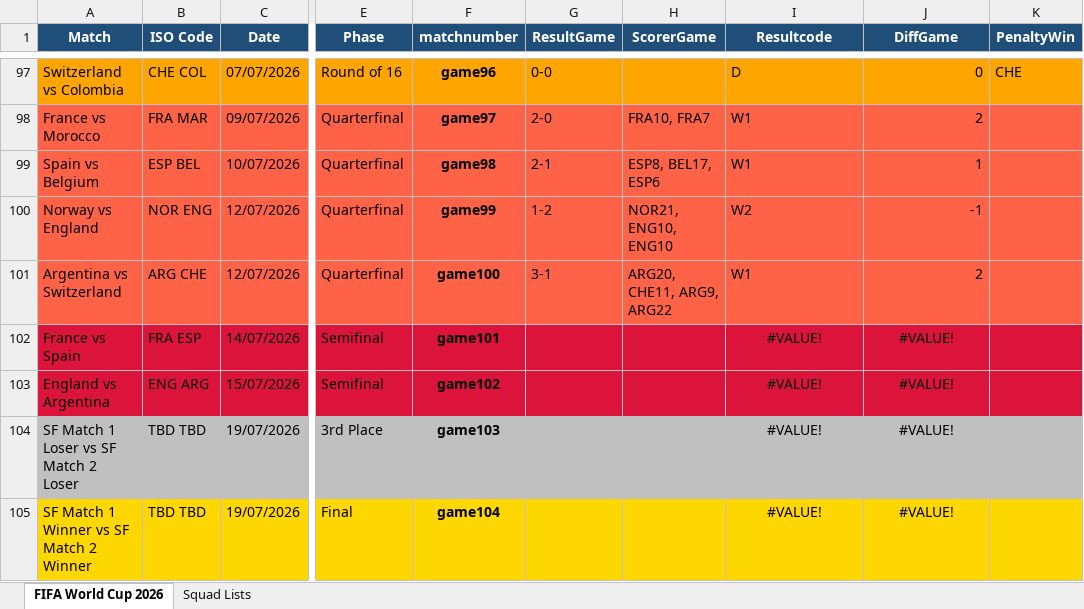
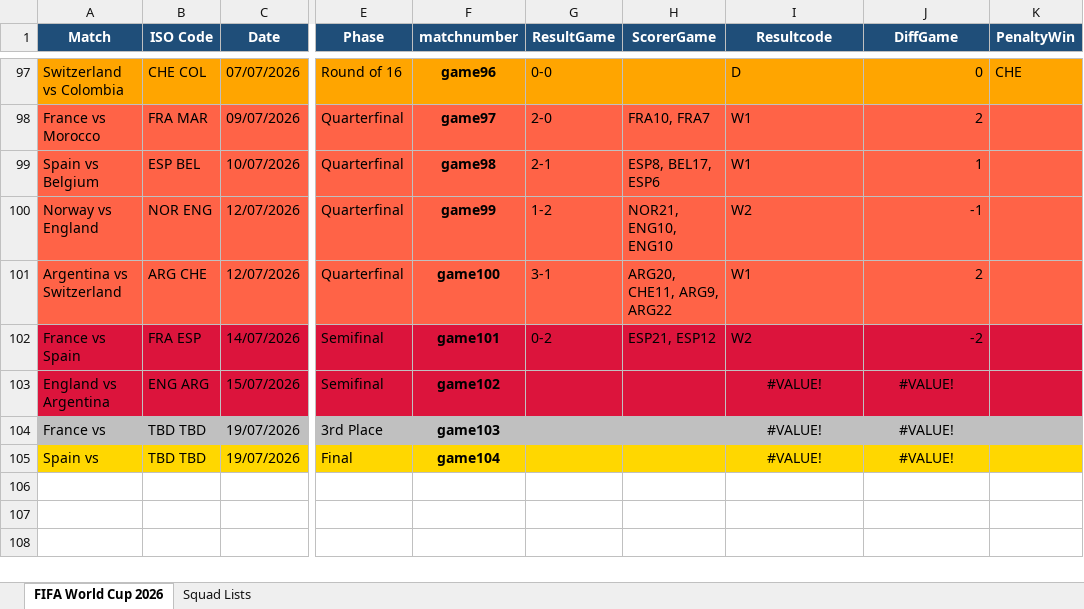
Before and after one commit to FrancisFayolle/World-Cup-betting, an Excel workbook: FIFAScheduleResults.xlsx, sheet FIFA World Cup 2026, drawn as a sheet; only a part is shown, gaps mark what is left out; values as stored, in another font and other column widths than the file's, no borders; the diff names each change by its address in the sheet, - before the commit and + after, or states it on an @@ line.

```diff
--- a/FIFAScheduleResults.xlsx (sheet FIFA World Cup 2026)
+++ b/FIFAScheduleResults.xlsx (sheet FIFA World Cup 2026)
-G102 (ResultGame): (empty)
+G102 (ResultGame): 0-2
-H102 (ScorerGame): (empty)
+H102 (ScorerGame): ESP21, ESP12
-I102 (Resultcode): #VALUE!
+I102 (Resultcode): W2
-I102 alignment: center
+I102 alignment: left
-J102 (DiffGame): #VALUE!
+J102 (DiffGame): -2
-J102 alignment: center
+J102 alignment: right
-A104 (Match): SF Match 1 Loser vs SF Match 2 Loser
+A104 (Match): France vs
-A105 (Match): SF Match 1 Winner vs SF Match 2 Winner
+A105 (Match): Spain vs
```
Also changed, not shown: gameschedule.xlsx, 4 other files.
